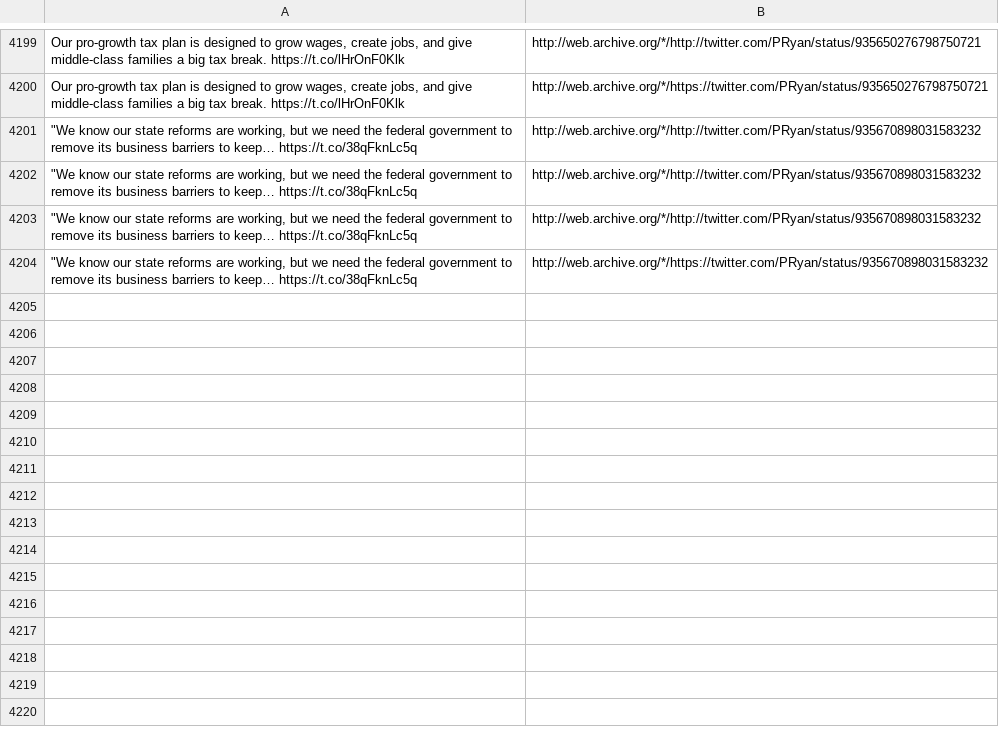
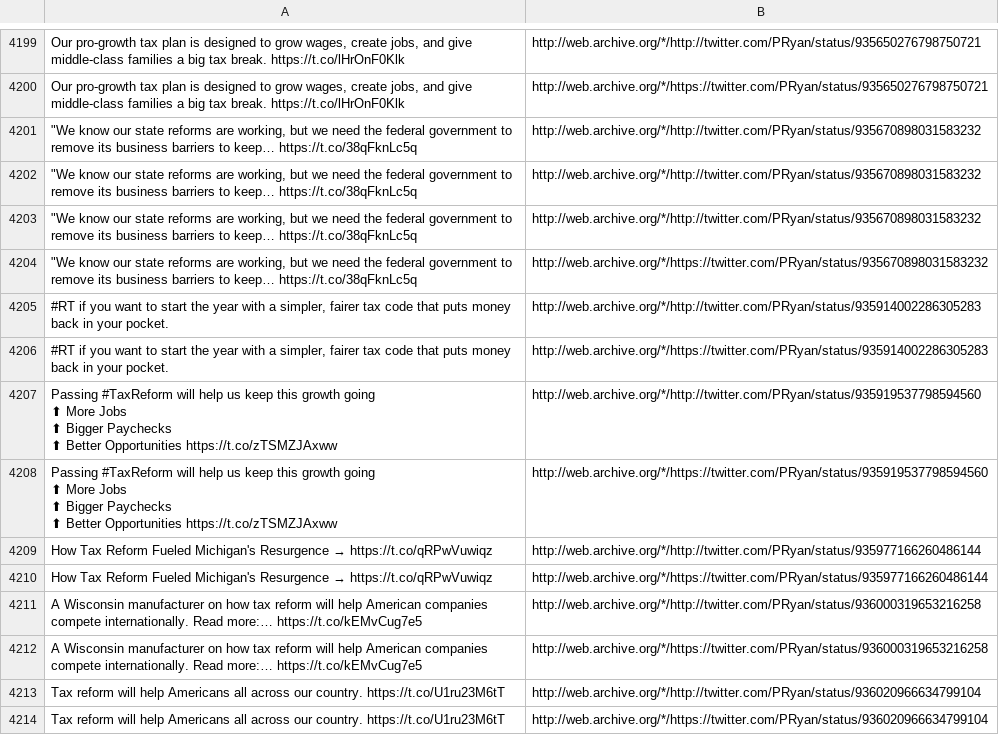
Before and after one commit to patrick-brian-mooney/archive-junta, a CSV file: data/archive_PRyan.csv, drawn as a sheet; only a part is shown, gaps mark what is left out; ↵ is a line break in a cell; the diff names each change by its address in the sheet, - before the commit and + after, or states it on an @@ line.

```diff
--- a/data/archive_PRyan.csv
+++ b/data/archive_PRyan.csv
+row 4205: #RT if you want to start the year with a simpler, fairer tax code that puts money back in your pocket. | http://web.archive.org/*/http://twitter.com/PRyan/status/935914002286305283
+row 4206: #RT if you want to start the year with a simpler, fairer tax code that puts money back in your pocket. | http://web.archive.org/*/https://twitter.com/PRyan/status/935914002286305283
+row 4207: Passing #TaxReform will help us keep this growth going ↵ ⬆ More Jobs ↵ ⬆ Bigger Paychecks ↵ ⬆ Better Opportunities https://t.co/zTSMZJAxww | http://web.archive.org/*/http://twitter.com/PRyan/status/935919537798594560
+row 4208: Passing #TaxReform will help us keep this growth going ↵ ⬆ More Jobs ↵ ⬆ Bigger Paychecks ↵ ⬆ Better Opportunities https://t.co/zTSMZJAxww | http://web.archive.org/*/https://twitter.com/PRyan/status/935919537798594560
+row 4209: How Tax Reform Fueled Michigan's Resurgence → https://t.co/qRPwVuwiqz | http://web.archive.org/*/http://twitter.com/PRyan/status/935977166260486144
+row 4210: How Tax Reform Fueled Michigan's Resurgence → https://t.co/qRPwVuwiqz | http://web.archive.org/*/https://twitter.com/PRyan/status/935977166260486144
+row 4211: A Wisconsin manufacturer on how tax reform will help American companies compete internationally. Read more:… https://t.co/kEMvCug7e5 | http://web.archive.org/*/http://twitter.com/PRyan/status/936000319653216258
+row 4212: A Wisconsin manufacturer on how tax reform will help American companies compete internationally. Read more:… https://t.co/kEMvCug7e5 | http://web.archive.org/*/https://twitter.com/PRyan/status/936000319653216258
+row 4213: Tax reform will help Americans all across our country. https://t.co/U1ru23M6tT | http://web.archive.org/*/http://twitter.com/PRyan/status/936020966634799104
+row 4214: Tax reform will help Americans all across our country. https://t.co/U1ru23M6tT | http://web.archive.org/*/https://twitter.com/PRyan/status/936020966634799104
```
Also changed, not shown: data/archive_JessicaDitto45.csv, data/archive_PressSec.csv, 56 other files.
